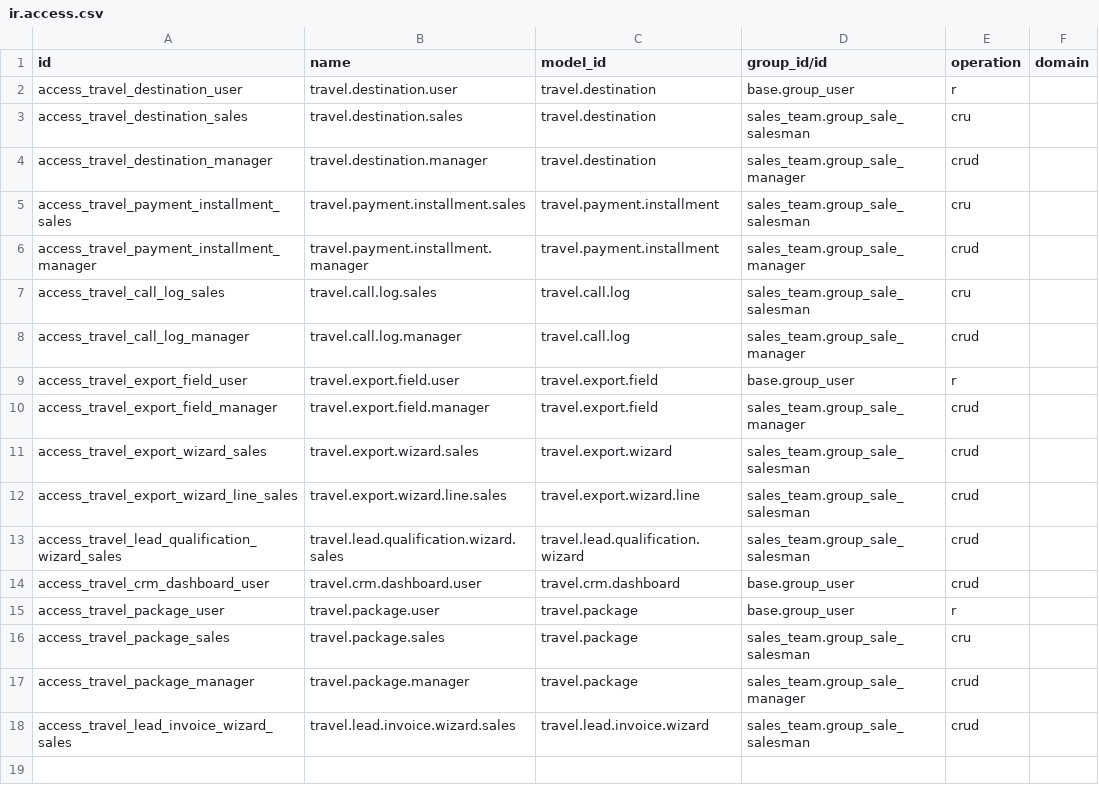
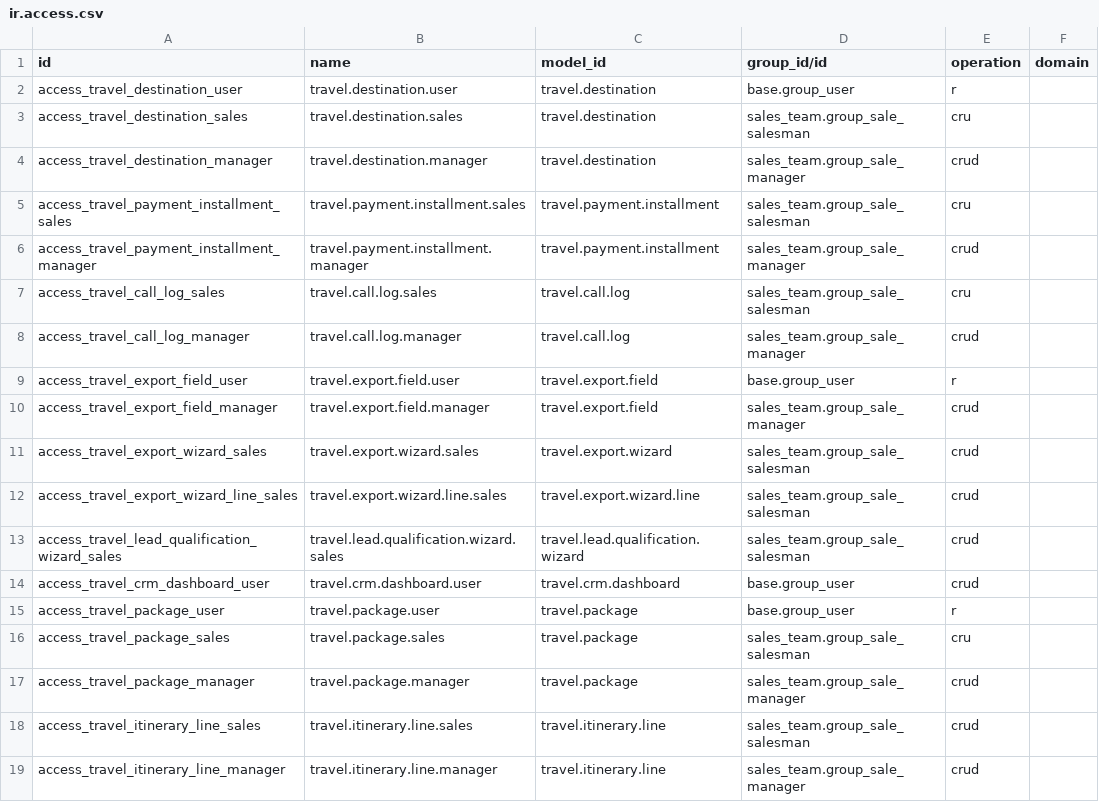
Before and after one commit to mitbhavsaar/odoo-travel-crm, a CSV file: travel_crm/security/ir.access.csv, drawn as a sheet.

```diff
--- a/travel_crm/security/ir.access.csv
+++ b/travel_crm/security/ir.access.csv
@@ -17,2 +17,3 @@ access_travel_package_sales,travel.package.sales,travel.package,sales_team.group
 access_travel_package_manager,travel.package.manager,travel.package,sales_team.group_sale_manager,crud,
-access_travel_lead_invoice_wizard_sales,travel.lead.invoice.wizard.sales,travel.lead.invoice.wizard,sales_team.group_sale_salesman,crud,
+access_travel_itinerary_line_sales,travel.itinerary.line.sales,travel.itinerary.line,sales_team.group_sale_salesman,crud,
+access_travel_itinerary_line_manager,travel.itinerary.line.manager,travel.itinerary.line,sales_team.group_sale_manager,crud,
```
Also changed, not shown: 40 other files.
